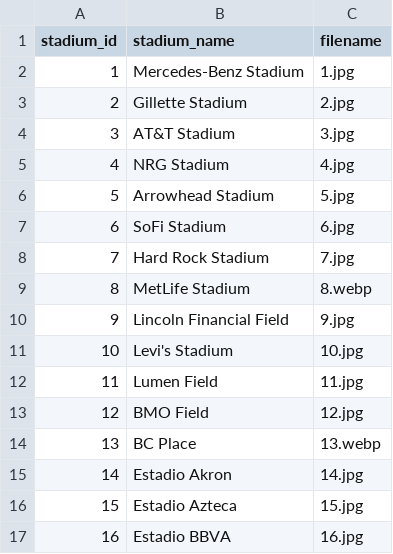
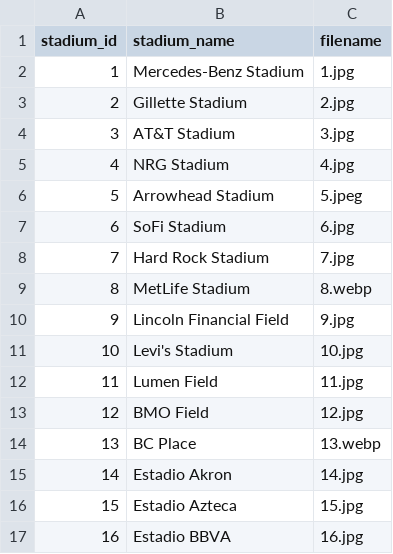
Before and after one commit to carlos-illobre/world-cup-platform, a CSV file: injury-api/data/stadium_mapping.csv, drawn as a sheet.

```diff
--- a/injury-api/data/stadium_mapping.csv
+++ b/injury-api/data/stadium_mapping.csv
@@ -5,3 +5,3 @@ stadium_id,stadium_name,filename
 4,NRG Stadium,4.jpg
-5,Arrowhead Stadium,5.jpg
+5,Arrowhead Stadium,5.jpeg
 6,SoFi Stadium,6.jpg
```
Also changed, not shown: 10 other files.
